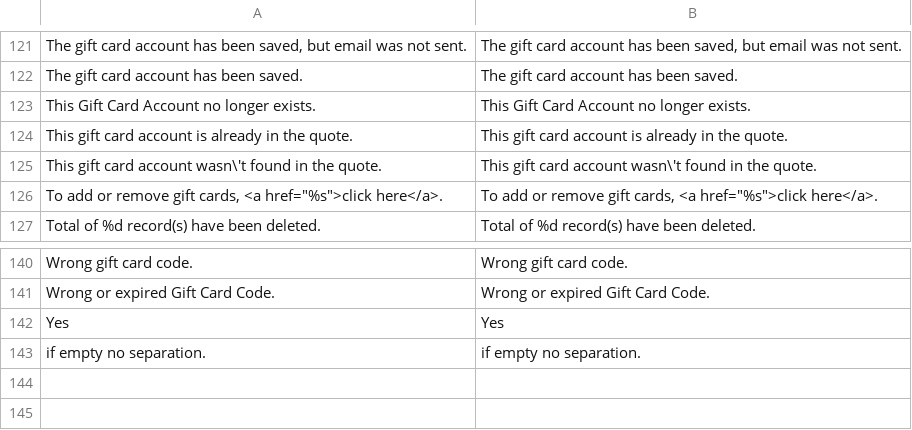
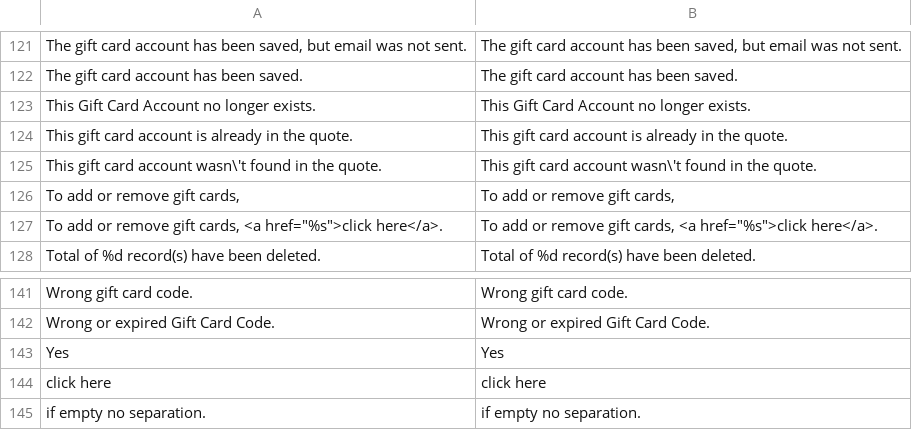
Before and after one commit to caltamiranoHYLETE/hylete-website_2, a CSV file: app/locale/en_US/Enterprise_GiftCardAccount.csv, drawn as a sheet; only a part is shown, gaps mark what is left out; the diff names each change by its address in the sheet, - before the commit and + after, or states it on an @@ line.

```diff
--- a/app/locale/en_US/Enterprise_GiftCardAccount.csv
+++ b/app/locale/en_US/Enterprise_GiftCardAccount.csv
+row 126: To add or remove gift cards, | To add or remove gift cards,
+row 144: click here | click here
```
Also changed, not shown: app/locale/en_US/Mage_Adminhtml.csv, app/locale/en_US/Mage_Core.csv, 54 other files.
